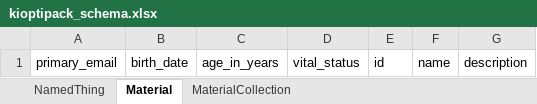
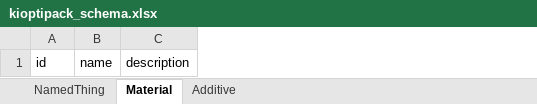
Before and after one commit to lcomet/docskioptiapck, an Excel workbook: project/excel/kioptipack_schema.xlsx, sheet Material, drawn as a sheet; values as stored, in another font and other column widths than the file's, no borders; the diff names each change by its address in the sheet, - before the commit and + after, or states it on an @@ line.

```diff
--- a/project/excel/kioptipack_schema.xlsx (sheet Material)
+++ b/project/excel/kioptipack_schema.xlsx (sheet Material)
-sheet tab: MaterialCollection
+sheet tab: Additive
-column A, row 1: primary_email
-column B, row 1: birth_date
-column C, row 1: age_in_years
-column D, row 1: vital_status
```
Also changed, not shown: sheet Additive, 11 other files.
